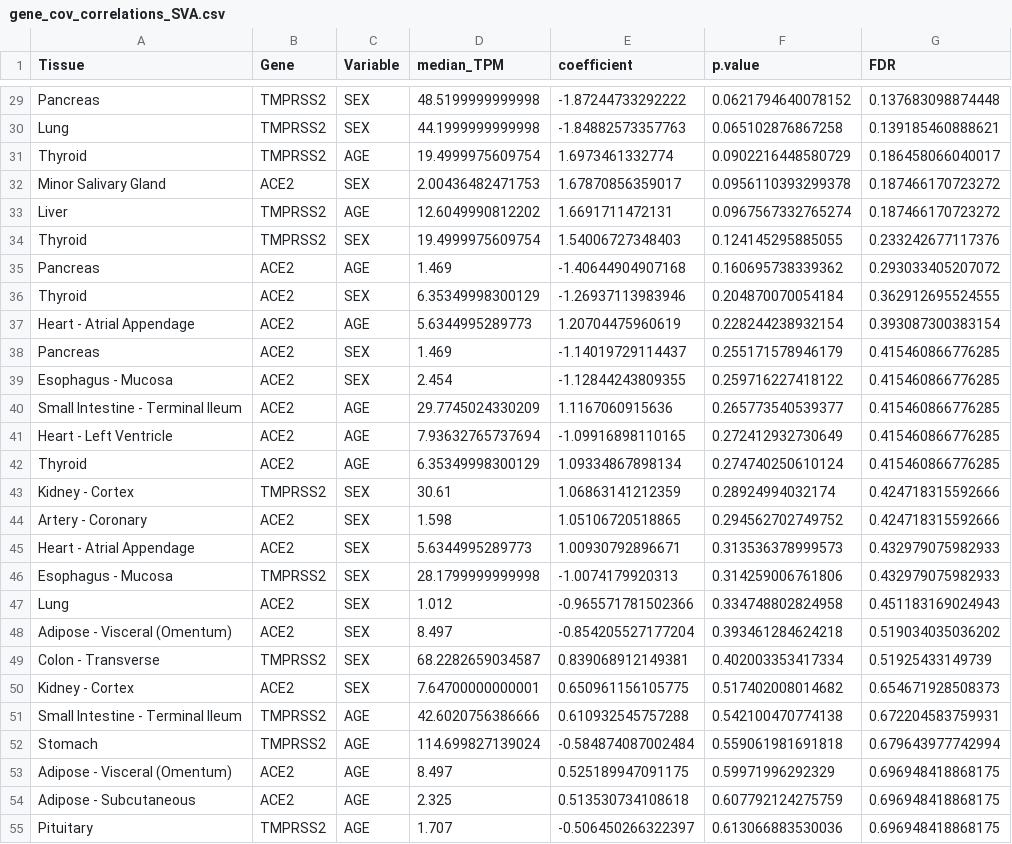
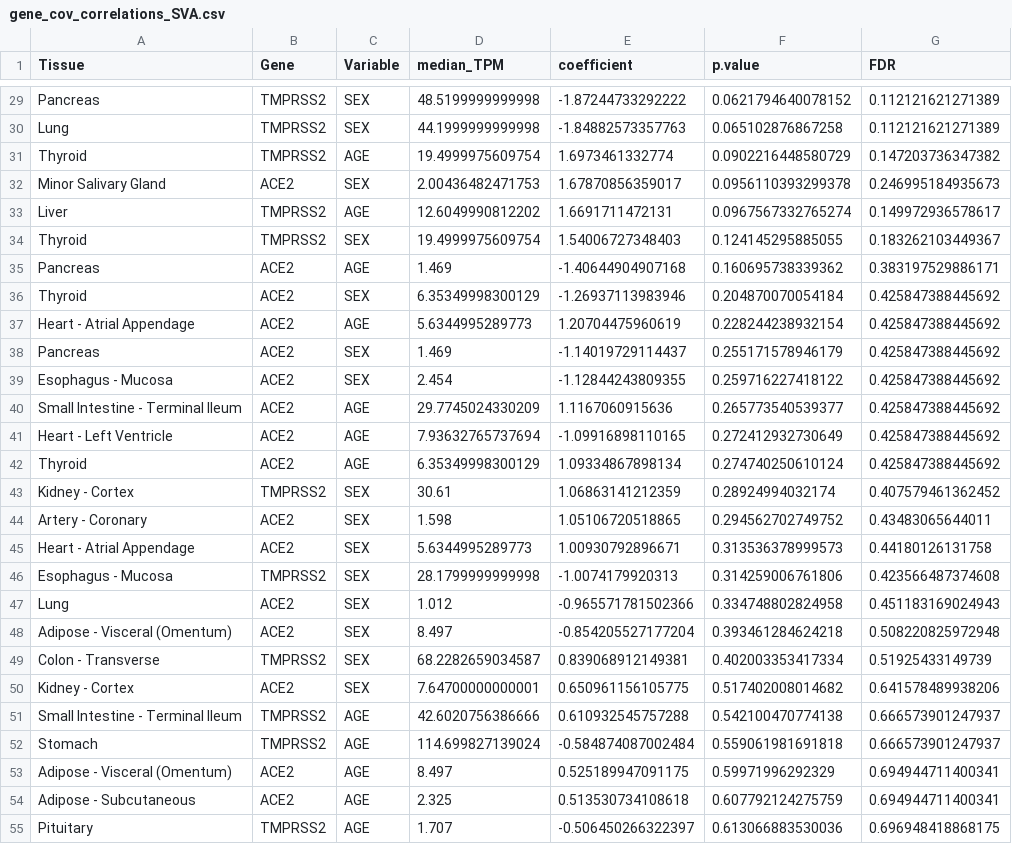
Before and after one commit to heyuan7676/COVID-19, a CSV file: results/gene_cov_correlations_SVA.csv, drawn as a sheet; only a part is shown, gaps mark what is left out; the diff covers the shown part only.

```diff
--- a/results/gene_cov_correlations_SVA.csv
+++ b/results/gene_cov_correlations_SVA.csv
@@ -29,27 +29,27 @@
-"Pancreas","TMPRSS2","SEX",48.5199999999998,-1.87244733292222,0.0621794640078152,0.137683098874448
-"Lung","TMPRSS2","SEX",44.1999999999998,-1.84882573357763,0.065102876867258,0.139185460888621
-"Thyroid","TMPRSS2","AGE",19.4999975609754,1.6973461332774,0.0902216448580729,0.186458066040017
-"Minor Salivary Gland","ACE2","SEX",2.00436482471753,1.67870856359017,0.0956110393299378,0.187466170723272
-"Liver","TMPRSS2","AGE",12.6049990812202,1.6691711472131,0.0967567332765274,0.187466170723272
-"Thyroid","TMPRSS2","SEX",19.4999975609754,1.54006727348403,0.124145295885055,0.233242677117376
-"Pancreas","ACE2","AGE",1.469,-1.40644904907168,0.160695738339362,0.293033405207072
-"Thyroid","ACE2","SEX",6.35349998300129,-1.26937113983946,0.204870070054184,0.362912695524555
-"Heart - Atrial Appendage","ACE2","AGE",5.6344995289773,1.20704475960619,0.228244238932154,0.393087300383154
-"Pancreas","ACE2","SEX",1.469,-1.14019729114437,0.255171578946179,0.415460866776285
-"Esophagus - Mucosa","ACE2","SEX",2.454,-1.12844243809355,0.259716227418122,0.415460866776285
-"Small Intestine - Terminal Ileum","ACE2","AGE",29.7745024330209,1.1167060915636,0.265773540539377,0.415460866776285
-"Heart - Left Ventricle","ACE2","AGE",7.93632765737694,-1.09916898110165,0.272412932730649,0.415460866776285
-"Thyroid","ACE2","AGE",6.35349998300129,1.09334867898134,0.274740250610124,0.415460866776285
-"Kidney - Cortex","TMPRSS2","SEX",30.61,1.06863141212359,0.28924994032174,0.424718315592666
-"Artery - Coronary","ACE2","SEX",1.598,1.05106720518865,0.294562702749752,0.424718315592666
-"Heart - Atrial Appendage","ACE2","SEX",5.6344995289773,1.00930792896671,0.313536378999573,0.432979075982933
-"Esophagus - Mucosa","TMPRSS2","SEX",28.1799999999998,-1.0074179920313,0.314259006761806,0.432979075982933
+"Pancreas","TMPRSS2","SEX",48.5199999999998,-1.87244733292222,0.0621794640078152,0.112121621271389
+"Lung","TMPRSS2","SEX",44.1999999999998,-1.84882573357763,0.065102876867258,0.112121621271389
+"Thyroid","TMPRSS2","AGE",19.4999975609754,1.6973461332774,0.0902216448580729,0.147203736347382
+"Minor Salivary Gland","ACE2","SEX",2.00436482471753,1.67870856359017,0.0956110393299378,0.246995184935673
+"Liver","TMPRSS2","AGE",12.6049990812202,1.6691711472131,0.0967567332765274,0.149972936578617
+"Thyroid","TMPRSS2","SEX",19.4999975609754,1.54006727348403,0.124145295885055,0.183262103449367
+"Pancreas","ACE2","AGE",1.469,-1.40644904907168,0.160695738339362,0.383197529886171
+"Thyroid","ACE2","SEX",6.35349998300129,-1.26937113983946,0.204870070054184,0.425847388445692
+"Heart - Atrial Appendage","ACE2","AGE",5.6344995289773,1.20704475960619,0.228244238932154,0.425847388445692
+"Pancreas","ACE2","SEX",1.469,-1.14019729114437,0.255171578946179,0.425847388445692
+"Esophagus - Mucosa","ACE2","SEX",2.454,-1.12844243809355,0.259716227418122,0.425847388445692
+"Small Intestine - Terminal Ileum","ACE2","AGE",29.7745024330209,1.1167060915636,0.265773540539377,0.425847388445692
+"Heart - Left Ventricle","ACE2","AGE",7.93632765737694,-1.09916898110165,0.272412932730649,0.425847388445692
+"Thyroid","ACE2","AGE",6.35349998300129,1.09334867898134,0.274740250610124,0.425847388445692
+"Kidney - Cortex","TMPRSS2","SEX",30.61,1.06863141212359,0.28924994032174,0.407579461362452
+"Artery - Coronary","ACE2","SEX",1.598,1.05106720518865,0.294562702749752,0.43483065644011
+"Heart - Atrial Appendage","ACE2","SEX",5.6344995289773,1.00930792896671,0.313536378999573,0.44180126131758
+"Esophagus - Mucosa","TMPRSS2","SEX",28.1799999999998,-1.0074179920313,0.314259006761806,0.423566487374608
 "Lung","ACE2","SEX",1.012,-0.965571781502366,0.334748802824958,0.451183169024943
-"Adipose - Visceral (Omentum)","ACE2","SEX",8.497,-0.854205527177204,0.393461284624218,0.519034035036202
+"Adipose - Visceral (Omentum)","ACE2","SEX",8.497,-0.854205527177204,0.393461284624218,0.508220825972948
 "Colon - Transverse","TMPRSS2","SEX",68.2282659034587,0.839068912149381,0.402003353417334,0.51925433149739
-"Kidney - Cortex","ACE2","SEX",7.64700000000001,0.650961156105775,0.517402008014682,0.654671928508373
-"Small Intestine - Terminal Ileum","TMPRSS2","AGE",42.6020756386666,0.610932545757288,0.542100470774138,0.672204583759931
-"Stomach","TMPRSS2","AGE",114.699827139024,-0.584874087002484,0.559061981691818,0.679643977742994
-"Adipose - Visceral (Omentum)","ACE2","AGE",8.497,0.525189947091175,0.59971996292329,0.696948418868175
-"Adipose - Subcutaneous","ACE2","AGE",2.325,0.513530734108618,0.607792124275759,0.696948418868175
+"Kidney - Cortex","ACE2","SEX",7.64700000000001,0.650961156105775,0.517402008014682,0.641578489938206
+"Small Intestine - Terminal Ileum","TMPRSS2","AGE",42.6020756386666,0.610932545757288,0.542100470774138,0.666573901247937
+"Stomach","TMPRSS2","AGE",114.699827139024,-0.584874087002484,0.559061981691818,0.666573901247937
+"Adipose - Visceral (Omentum)","ACE2","AGE",8.497,0.525189947091175,0.59971996292329,0.694944711400341
+"Adipose - Subcutaneous","ACE2","AGE",2.325,0.513530734108618,0.607792124275759,0.694944711400341
 "Pituitary","TMPRSS2","AGE",1.707,-0.506450266322397,0.613066883530036,0.696948418868175
```
Also changed, not shown: 32 edited cells elsewhere in this file, results/gene_cov_correlations_LR.csv, 6 other files.
